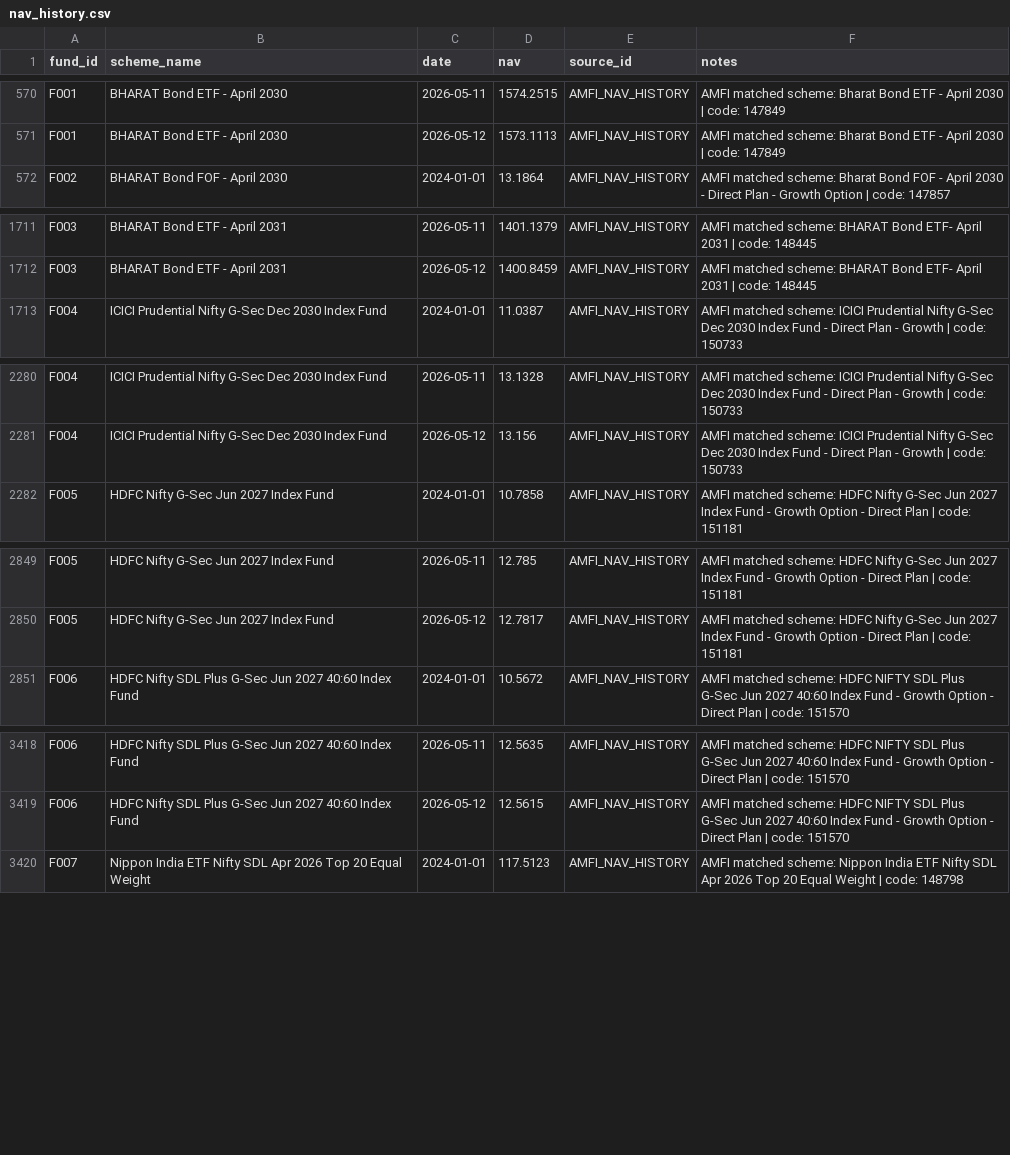
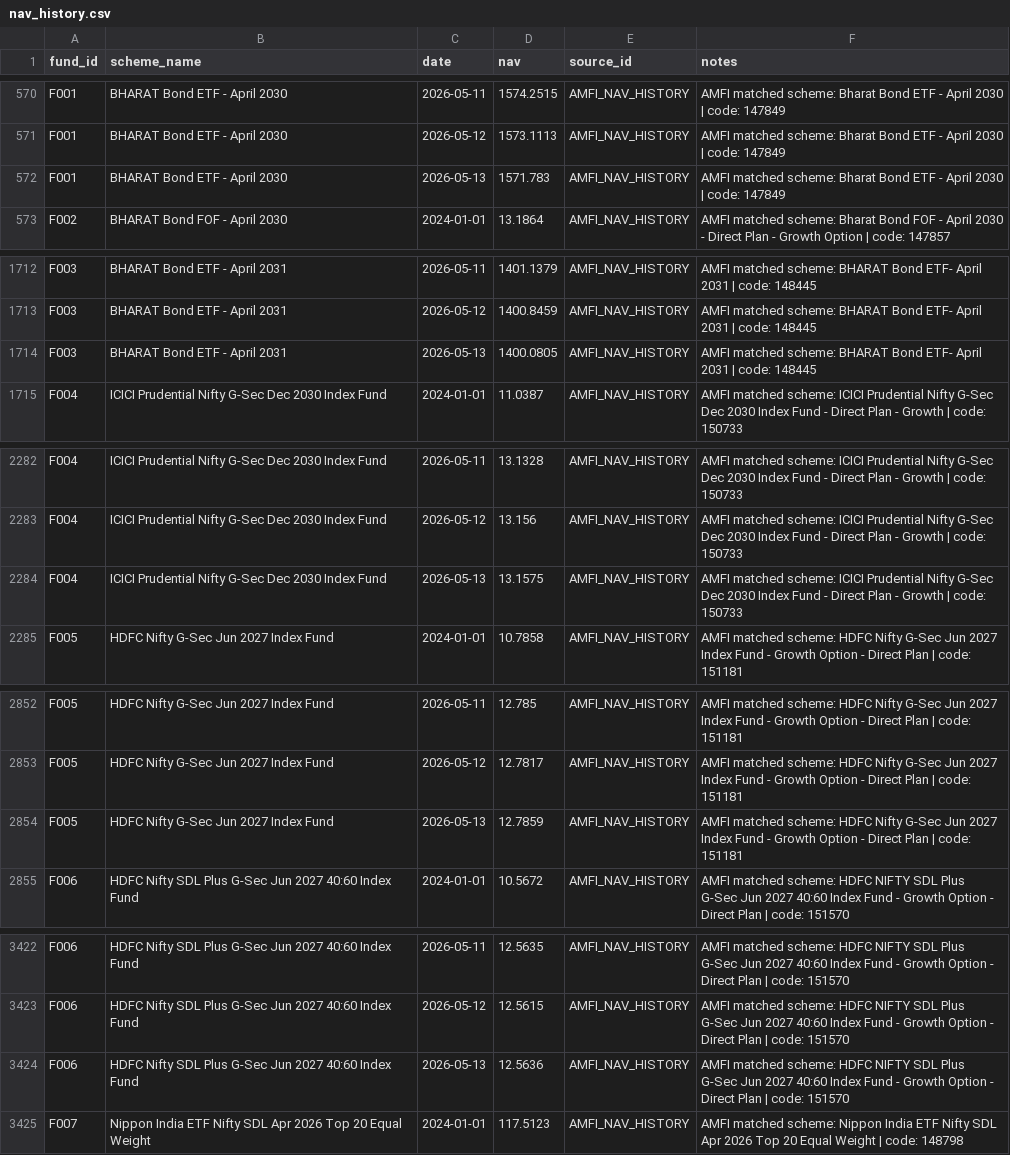
Before and after one commit to hitesh206-ui/target-maturity-duration-risk-india, a CSV file: data/processed/nav_history.csv, drawn as a sheet; only a part is shown, gaps mark what is left out; the diff covers the shown part only; the diff names each change by its address in the sheet, - before the commit and + after, or states it on an @@ line.

```diff
--- a/data/processed/nav_history.csv
+++ b/data/processed/nav_history.csv
+row 572: F001 | BHARAT Bond ETF - April 2030 | 2026-05-13 | 1571.783 | AMFI_NAV_HISTORY | AMFI matched scheme: Bharat Bond ETF - April 2030 | code: 147849
+row 1714: F003 | BHARAT Bond ETF - April 2031 | 2026-05-13 | 1400.0805 | AMFI_NAV_HISTORY | AMFI matched scheme: BHARAT Bond ETF- April 2031 | code: 148445
+row 2284: F004 | ICICI Prudential Nifty G-Sec Dec 2030 Index Fund | 2026-05-13 | 13.1575 | AMFI_NAV_HISTORY | AMFI matched scheme: ICICI Prudential Nifty G-Sec Dec 2030 Index Fund - Direct Plan - Growth | code: 150733
+row 2854: F005 | HDFC Nifty G-Sec Jun 2027 Index Fund | 2026-05-13 | 12.7859 | AMFI_NAV_HISTORY | AMFI matched scheme: HDFC Nifty G-Sec Jun 2027 Index Fund - Growth Option - Direct Plan | code: 151181
+row 3424: F006 | HDFC Nifty SDL Plus G-Sec Jun 2027 40:60 Index Fund | 2026-05-13 | 12.5636 | AMFI_NAV_HISTORY | AMFI matched scheme: HDFC NIFTY SDL Plus G-Sec Jun 2027 40:60 Index Fund - Growth Option - Direct Plan | code: 151570
```
Also changed, not shown: 1 added row elsewhere in this file, data/processed/nav_returns.csv, outputs/tables/nav_match_report.csv, 8 other files.
